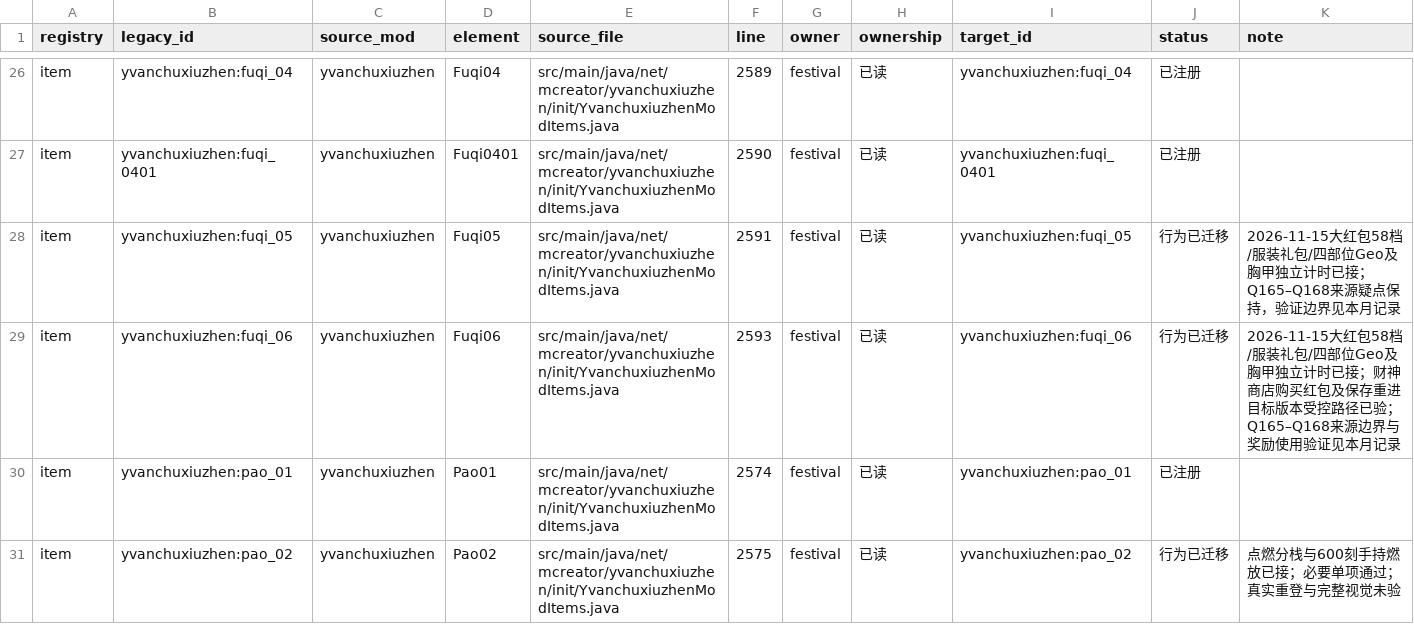
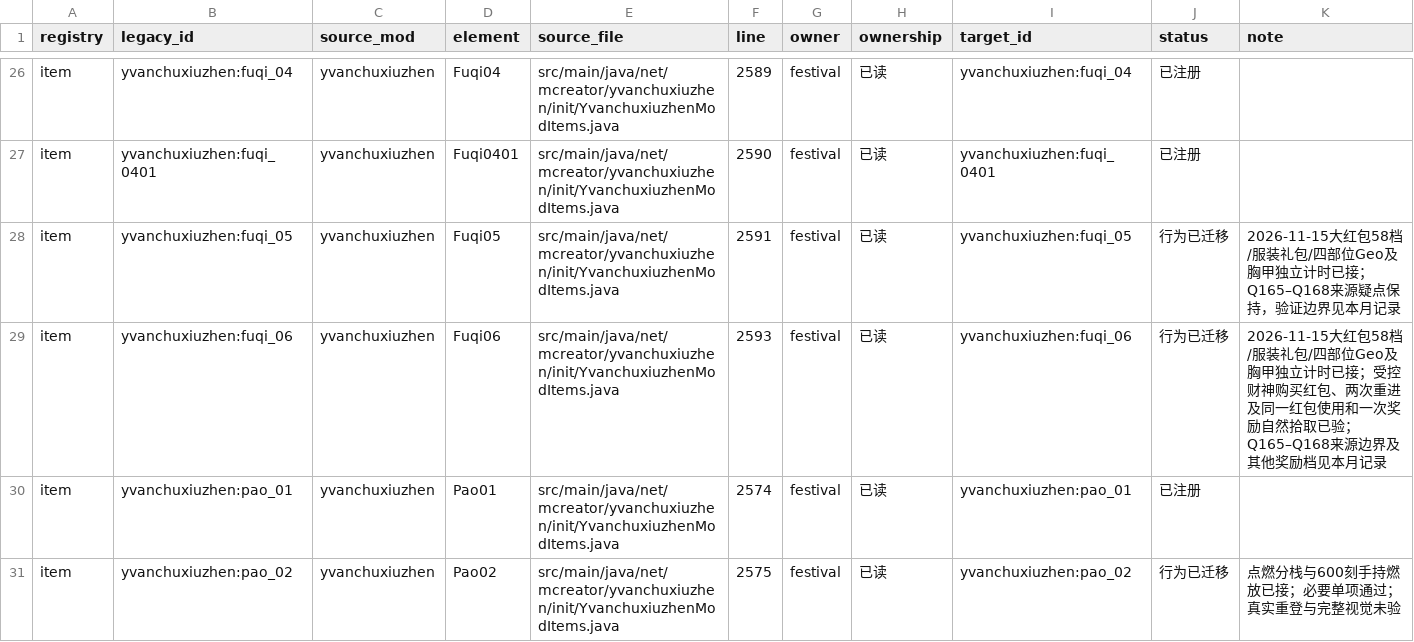
Before and after one commit to Shane77ly/yvanchuxiuzhen-1.21.1, a CSV file: docs/systems/festival/ledger/content.csv, drawn as a sheet; only a part is shown, gaps mark what is left out.

```diff
--- a/docs/systems/festival/ledger/content.csv
+++ b/docs/systems/festival/ledger/content.csv
@@ -28,3 +28,3 @@ item,yvanchuxiuzhen:fuqi_0401,yvanchuxiuzhen,Fuqi0401,src/main/java/net/mcreator
 item,yvanchuxiuzhen:fuqi_05,yvanchuxiuzhen,Fuqi05,src/main/java/net/mcreator/yvanchuxiuzhen/init/YvanchuxiuzhenModItems.java,2591,festival,已读,yvanchuxiuzhen:fuqi_05,行为已迁移,2026-11-15大红包58档/服装礼包/四部位Geo及胸甲独立计时已接；Q165–Q168来源疑点保持，验证边界见本月记录
-item,yvanchuxiuzhen:fuqi_06,yvanchuxiuzhen,Fuqi06,src/main/java/net/mcreator/yvanchuxiuzhen/init/YvanchuxiuzhenModItems.java,2593,festival,已读,yvanchuxiuzhen:fuqi_06,行为已迁移,2026-11-15大红包58档/服装礼包/四部位Geo及胸甲独立计时已接；财神商店购买红包及保存重进目标版本受控路径已验；Q165–Q168来源边界与奖励使用验证见本月记录
+item,yvanchuxiuzhen:fuqi_06,yvanchuxiuzhen,Fuqi06,src/main/java/net/mcreator/yvanchuxiuzhen/init/YvanchuxiuzhenModItems.java,2593,festival,已读,yvanchuxiuzhen:fuqi_06,行为已迁移,2026-11-15大红包58档/服装礼包/四部位Geo及胸甲独立计时已接；受控财神购买红包、两次重进及同一红包使用和一次奖励自然拾取已验；Q165–Q168来源边界及其他奖励档见本月记录
 item,yvanchuxiuzhen:pao_01,yvanchuxiuzhen,Pao01,src/main/java/net/mcreator/yvanchuxiuzhen/init/YvanchuxiuzhenModItems.java,2574,festival,已读,yvanchuxiuzhen:pao_01,已注册,
```
Also changed, not shown: 8 other files.
